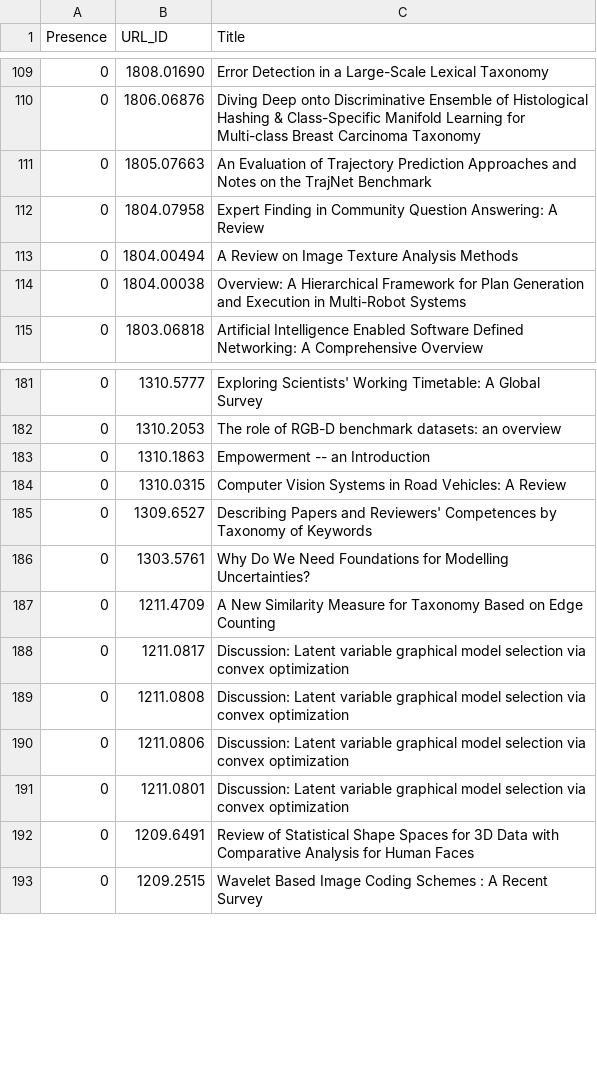
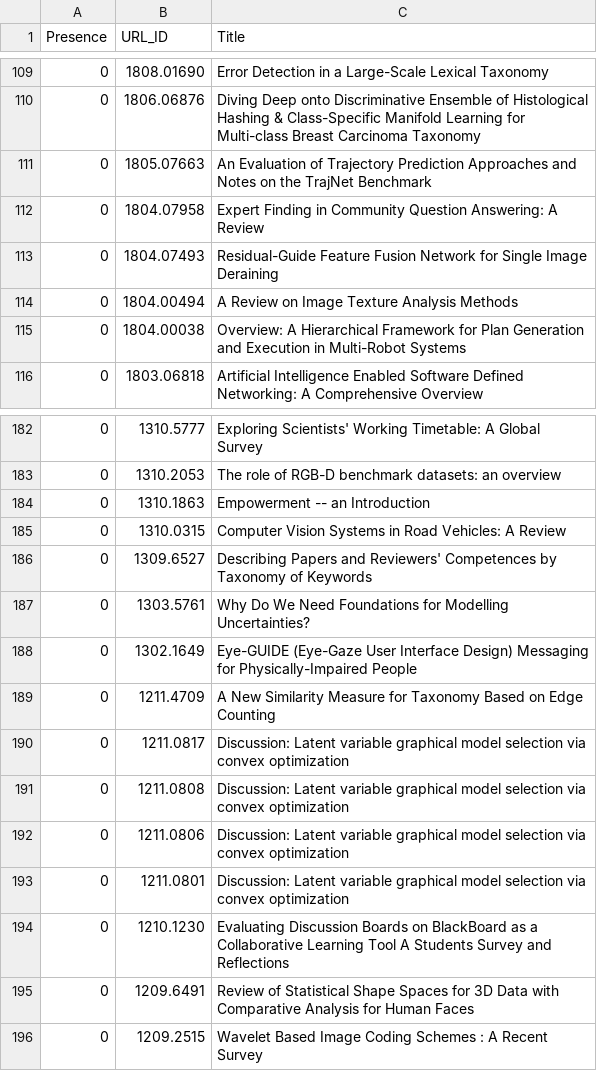
Before and after one commit to ml-feeds/arxiv-ml-reviews, a CSV file: arxivmlrev/_config/articles.csv, drawn as a sheet; only a part is shown, gaps mark what is left out.

Commit message:
Blacklist three articles

```diff
--- a/arxivmlrev/_config/articles.csv
+++ b/arxivmlrev/_config/articles.csv
@@ -112,2 +112,3 @@ Presence,URL_ID,Title
 0,1804.07958,Expert Finding in Community Question Answering: A Review
+0,1804.07493,Residual-Guide Feature Fusion Network for Single Image Deraining
 0,1804.00494,A Review on Image Texture Analysis Methods
@@ -186,2 +187,3 @@ Presence,URL_ID,Title
 0,1303.5761,Why Do We Need Foundations for Modelling Uncertainties?
+0,1302.1649,Eye-GUIDE (Eye-Gaze User Interface Design) Messaging for Physically-Impaired People
 0,1211.4709,A New Similarity Measure for Taxonomy Based on Edge Counting
@@ -191,2 +193,3 @@ Presence,URL_ID,Title
 0,1211.0801,Discussion: Latent variable graphical model selection via convex optimization
+0,1210.1230,Evaluating Discussion Boards on BlackBoard as a Collaborative Learning Tool A Students Survey and Reflections
 0,1209.6491,Review of Statistical Shape Spaces for 3D Data with Comparative Analysis for Human Faces
```
